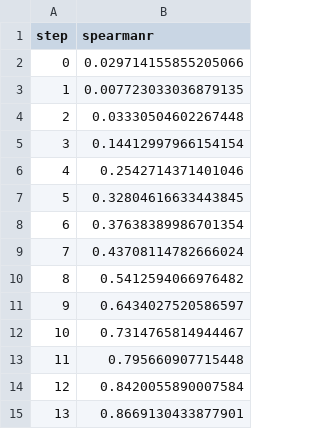
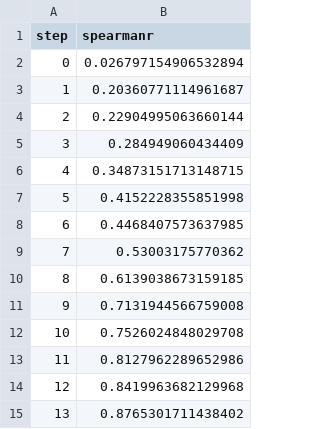
Before and after one commit to ManchesterBioinference/mRNA_LLM, a TSV file: dvclive/TE/plots/metrics/train/spearmanr.tsv, drawn as a sheet.

```diff
--- a/dvclive/TE/plots/metrics/train/spearmanr.tsv
+++ b/dvclive/TE/plots/metrics/train/spearmanr.tsv
@@ -1,15 +1,15 @@
 step	spearmanr
-0	0.029714155855205066
-1	0.007723033036879135
-2	0.03330504602267448
-3	0.14412997966154154
-4	0.2542714371401046
-5	0.32804616633443845
-6	0.37638389986701354
-7	0.43708114782666024
-8	0.5412594066976482
-9	0.6434027520586597
-10	0.7314765814944467
-11	0.795660907715448
-12	0.8420055890007584
-13	0.8669130433877901
+0	0.026797154906532894
+1	0.20360771114961687
+2	0.22904995063660144
+3	0.284949060434409
+4	0.34873151713148715
+5	0.4152228355851998
+6	0.4468407573637985
+7	0.53003175770362
+8	0.6139038673159185
+9	0.7131944566759008
+10	0.7526024848029708
+11	0.8127962289652986
+12	0.8419963682129968
+13	0.8765301711438402
```
Also changed, not shown: dvclive/TE/plots/metrics/train/corr.tsv, dvclive/TE/plots/metrics/val/corr.tsv, 14 other files.
